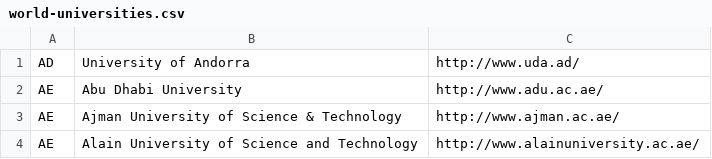
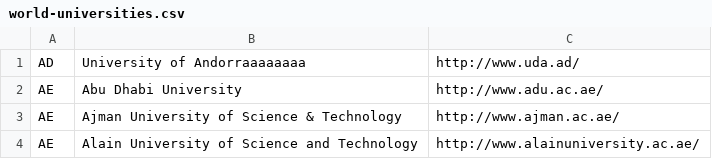
Before and after one commit to facgure/world-universities-csv, a CSV file: world-universities.csv, drawn as a sheet; only a part is shown.

Commit message:
Update world-universities.csv

```diff
--- a/world-universities.csv
+++ b/world-universities.csv
@@ -1,2 +1,2 @@
-AD,University of Andorra,http://www.uda.ad/
+AD,University of Andorraaaaaaaa,http://www.uda.ad/
 AE,Abu Dhabi University,http://www.adu.ac.ae/
```
